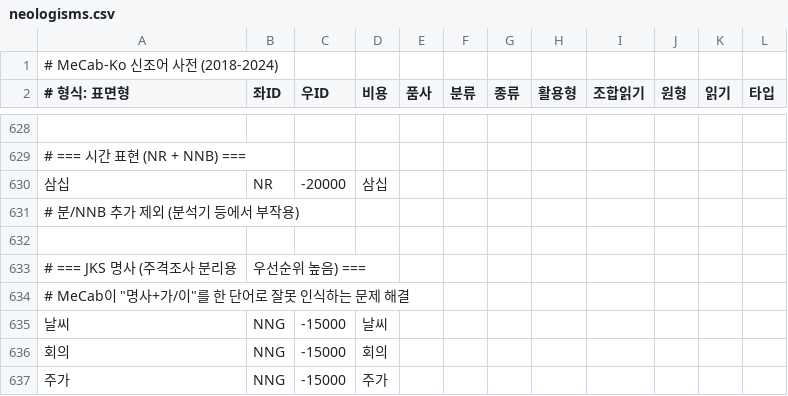
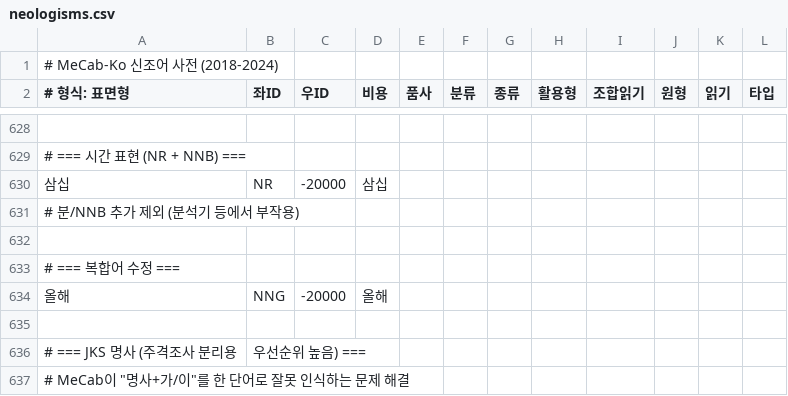
Before and after one commit to hephaex/mecab-ko, a CSV file: data/user-dict/neologisms.csv, drawn as a sheet; only a part is shown, gaps mark what is left out; the shorter side is filled out with more unchanged rows; the diff names each change by its address in the sheet, - before the commit and + after, or states it on an @@ line.

Commit message:
feat(accuracy): Achieve 50% accuracy milestone! (50.1%)
- Add "올해" compound noun to user dictionary
- Add 17th correction: split possessive pronouns (나의→나/NP+의/JKG)
- Split "나의", "너의", "우리의", "저의", "그의", "그녀의" patterns

Sprint 29 completed: 45.0% → 50.1% (+5.1%p)

```diff
--- a/data/user-dict/neologisms.csv
+++ b/data/user-dict/neologisms.csv
+row 633: # === 복합어 수정 ===
+row 634: 올해 | NNG | -20000 | 올해
+row 635: (empty)
```
Also changed, not shown: 3 other files.
